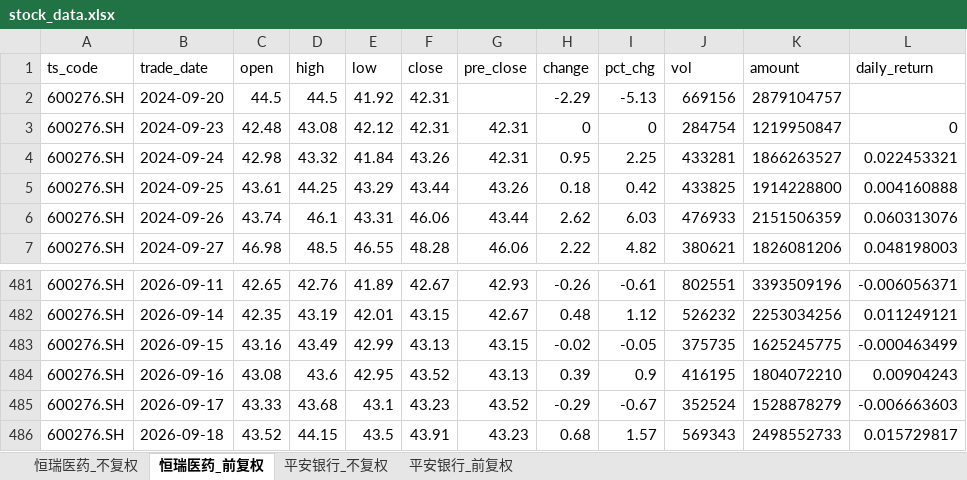
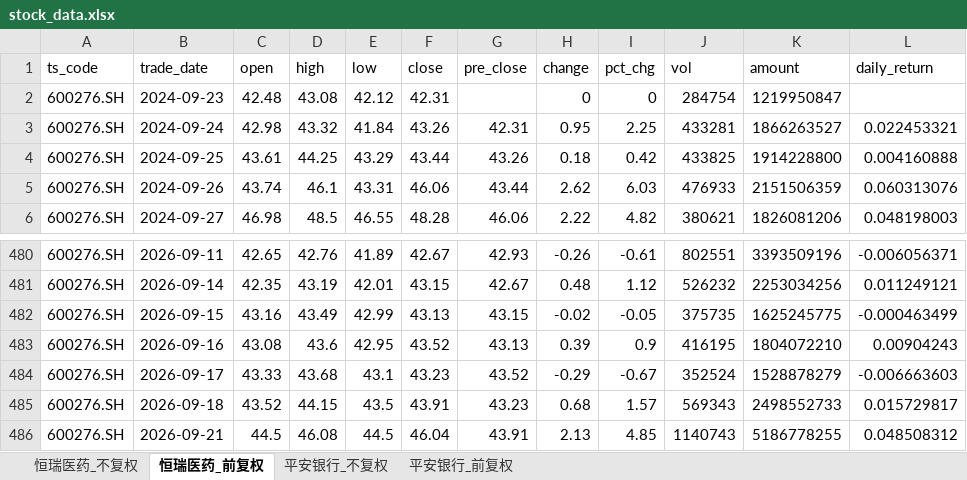
Before and after one commit to yyps-edu/ba_agent, an Excel workbook: stock_data.xlsx, sheet 恒瑞医药_前复权, drawn as a sheet; only a part is shown, gaps mark what is left out; values as stored, in another font and other column widths than the file's, no borders; removed rows and columns are numbered as before the commit, all else as after; the diff names each change by its address in the sheet, - before the commit and + after, or states it on an @@ line.

```diff
--- a/stock_data.xlsx (sheet 恒瑞医药_前复权)
+++ b/stock_data.xlsx (sheet 恒瑞医药_前复权)
-row 2: 600276.SH | 2024-09-20 | 44.5 | 44.5 | 41.92 | 42.31 |  | -2.29 | -5.13 | 669156 | 2879104757
-G2 (pre_close): 42.31
+G2 (pre_close): (empty)
-L2 (daily_return): 0
+L2 (daily_return): (empty)
+row 486: 600276.SH | 2026-09-21 | 44.5 | 46.08 | 44.5 | 46.04 | 43.91 | 2.13 | 4.85 | 1140743 | 5186778255 | 0.048508312
```
Also changed, not shown: sheet 恒瑞医药_不复权, sheet 平安银行_不复权, sheet 平安银行_前复权, 1 other file.
